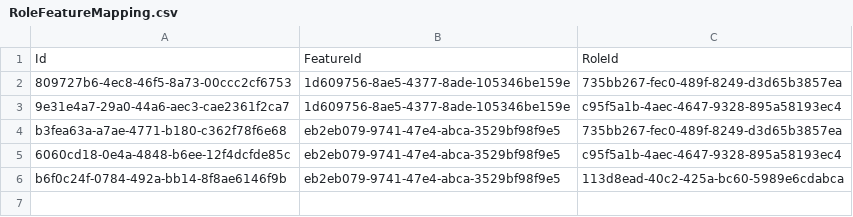
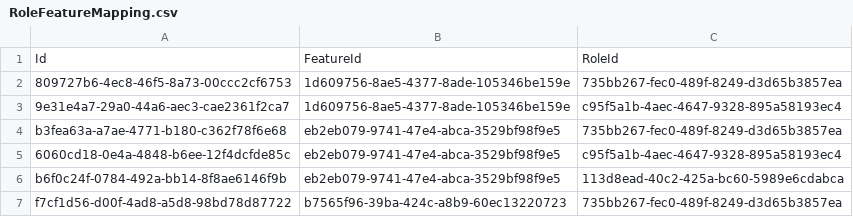
Before and after one commit to balachandhru-hub/main-backend-sila, a CSV file: src/Platform/Identity/Identity.Infrastructure/Migrations/RoleFeatureMapping.csv, drawn as a sheet.

```diff
--- a/src/Platform/Identity/Identity.Infrastructure/Migrations/RoleFeatureMapping.csv
+++ b/src/Platform/Identity/Identity.Infrastructure/Migrations/RoleFeatureMapping.csv
@@ -6 +6,2 @@ b3fea63a-a7ae-4771-b180-c362f78f6e68,eb2eb079-9741-47e4-abca-3529bf98f9e5,735bb2
 b6f0c24f-0784-492a-bb14-8f8ae6146f9b,eb2eb079-9741-47e4-abca-3529bf98f9e5,113d8ead-40c2-425a-bc60-5989e6cdabca
+f7cf1d56-d00f-4ad8-a5d8-98bd78d87722,b7565f96-39ba-424c-a8b9-60ec13220723,735bb267-fec0-489f-8249-d3d65b3857ea
```
Also changed, not shown: 58 other files.
